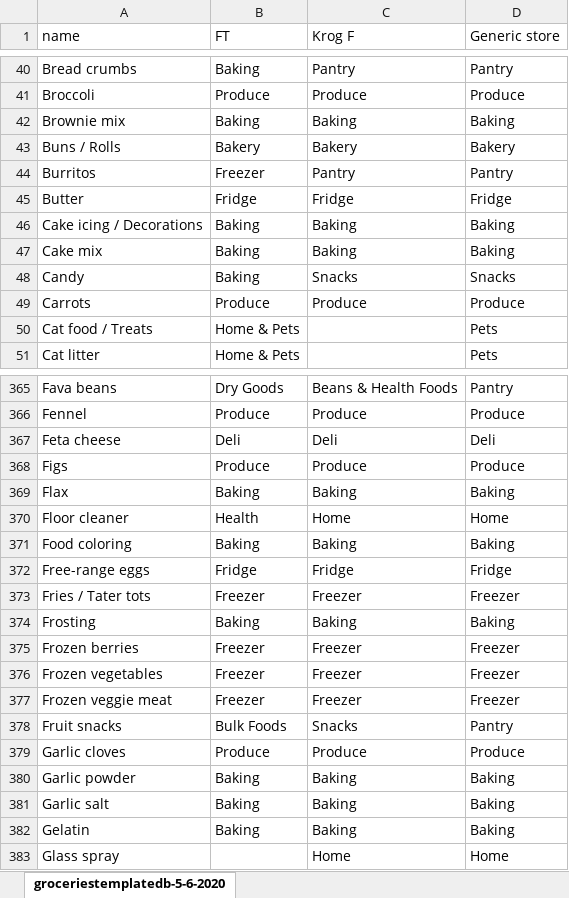
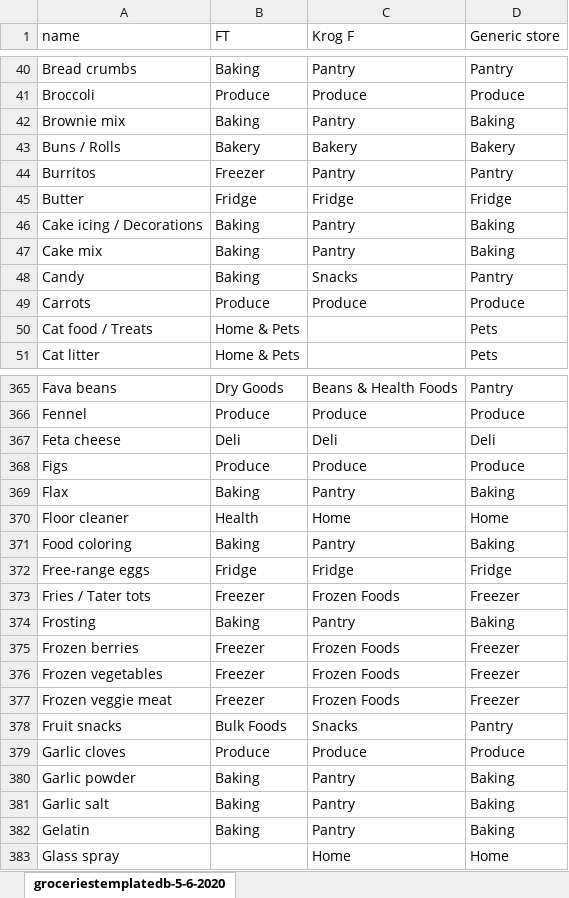
Before and after one commit to ihouwat/shopping-list-app-live, an Excel workbook: src/constants/categorizedItems.xlsx, sheet groceriestemplatedb-5-6-2020, drawn as a sheet; only a part is shown, gaps mark what is left out; values as stored, in another font and other column widths than the file's, no cell formats; table styles not drawn; the diff covers the shown part only; the diff names each change by its address in the sheet, - before the commit and + after, or states it on an @@ line.

Commit message:
Updated stores, styles

```diff
--- a/src/constants/categorizedItems.xlsx (sheet groceriestemplatedb-5-6-2020)
+++ b/src/constants/categorizedItems.xlsx (sheet groceriestemplatedb-5-6-2020)
-C42 (Krog F): Baking
+C42 (Krog F): Pantry
-C46:C47 (Krog F): Baking
+C46:C47 (Krog F): Pantry
-D48 (Generic store): Snacks
+D48 (Generic store): Pantry
-C369 (Krog F): Baking
+C369 (Krog F): Pantry
-C371 (Krog F): Baking
+C371 (Krog F): Pantry
-C373 (Krog F): Freezer
+C373 (Krog F): Frozen Foods
-C374 (Krog F): Baking
+C374 (Krog F): Pantry
-C375:C377 (Krog F): Freezer
+C375:C377 (Krog F): Frozen Foods
-C380:C382 (Krog F): Baking
+C380:C382 (Krog F): Pantry
```
Also changed, not shown: 113 edited cells elsewhere in this sheet, cell formats, 3 other files.
